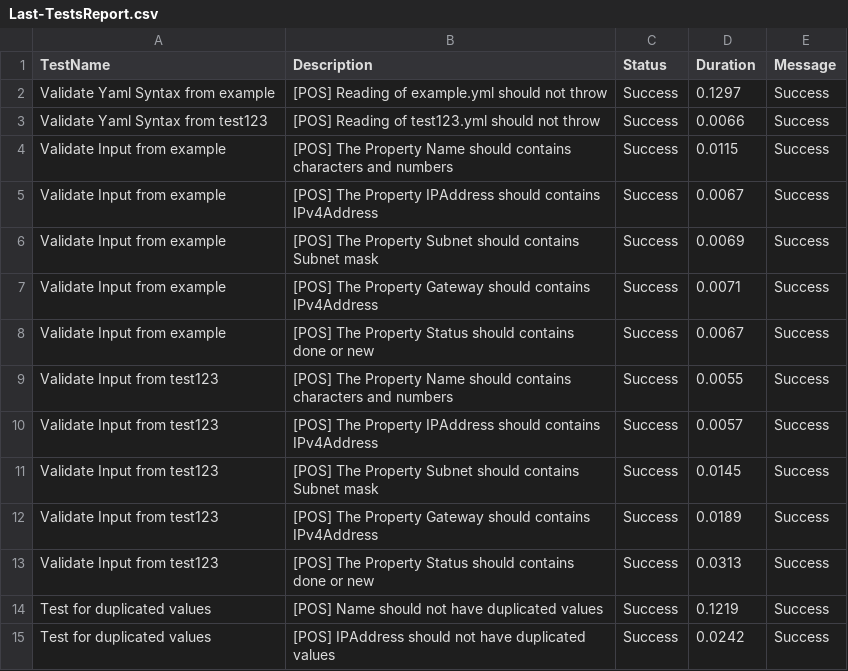
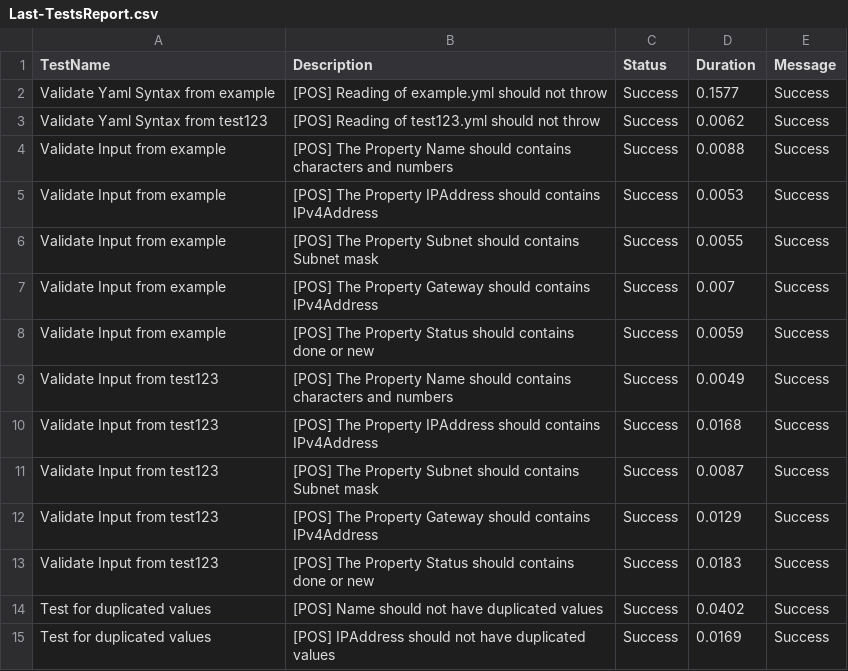
Before and after one commit to tinuwalther/actionstest, a CSV file: Reports/Last-TestsReport.csv, drawn as a sheet.

```diff
--- a/Reports/Last-TestsReport.csv
+++ b/Reports/Last-TestsReport.csv
@@ -1,15 +1,15 @@
 "TestName","Description","Status","Duration","Message"
-"Validate Yaml Syntax from example","[POS] Reading of example.yml should not throw","Success","0.1297","Success"
-"Validate Yaml Syntax from test123","[POS] Reading of test123.yml should not throw","Success","0.0066","Success"
-"Validate Input from example","[POS] The Property Name should contains characters and numbers","Success","0.0115","Success"
-"Validate Input from example","[POS] The Property IPAddress should contains IPv4Address","Success","0.0067","Success"
-"Validate Input from example","[POS] The Property Subnet should contains Subnet mask","Success","0.0069","Success"
-"Validate Input from example","[POS] The Property Gateway should contains IPv4Address","Success","0.0071","Success"
-"Validate Input from example","[POS] The Property Status should contains done or new","Success","0.0067","Success"
-"Validate Input from test123","[POS] The Property Name should contains characters and numbers","Success","0.0055","Success"
-"Validate Input from test123","[POS] The Property IPAddress should contains IPv4Address","Success","0.0057","Success"
-"Validate Input from test123","[POS] The Property Subnet should contains Subnet mask","Success","0.0145","Success"
-"Validate Input from test123","[POS] The Property Gateway should contains IPv4Address","Success","0.0189","Success"
-"Validate Input from test123","[POS] The Property Status should contains done or new","Success","0.0313","Success"
-"Test for duplicated values","[POS] Name should not have duplicated values","Success","0.1219","Success"
-"Test for duplicated values","[POS] IPAddress should not have duplicated values","Success","0.0242","Success"
+"Validate Yaml Syntax from example","[POS] Reading of example.yml should not throw","Success","0.1577","Success"
+"Validate Yaml Syntax from test123","[POS] Reading of test123.yml should not throw","Success","0.0062","Success"
+"Validate Input from example","[POS] The Property Name should contains characters and numbers","Success","0.0088","Success"
+"Validate Input from example","[POS] The Property IPAddress should contains IPv4Address","Success","0.0053","Success"
+"Validate Input from example","[POS] The Property Subnet should contains Subnet mask","Success","0.0055","Success"
+"Validate Input from example","[POS] The Property Gateway should contains IPv4Address","Success","0.007","Success"
+"Validate Input from example","[POS] The Property Status should contains done or new","Success","0.0059","Success"
+"Validate Input from test123","[POS] The Property Name should contains characters and numbers","Success","0.0049","Success"
+"Validate Input from test123","[POS] The Property IPAddress should contains IPv4Address","Success","0.0168","Success"
+"Validate Input from test123","[POS] The Property Subnet should contains Subnet mask","Success","0.0087","Success"
+"Validate Input from test123","[POS] The Property Gateway should contains IPv4Address","Success","0.0129","Success"
+"Validate Input from test123","[POS] The Property Status should contains done or new","Success","0.0183","Success"
+"Test for duplicated values","[POS] Name should not have duplicated values","Success","0.0402","Success"
+"Test for duplicated values","[POS] IPAddress should not have duplicated values","Success","0.0169","Success"
```
Also changed, not shown: 2 other files.
